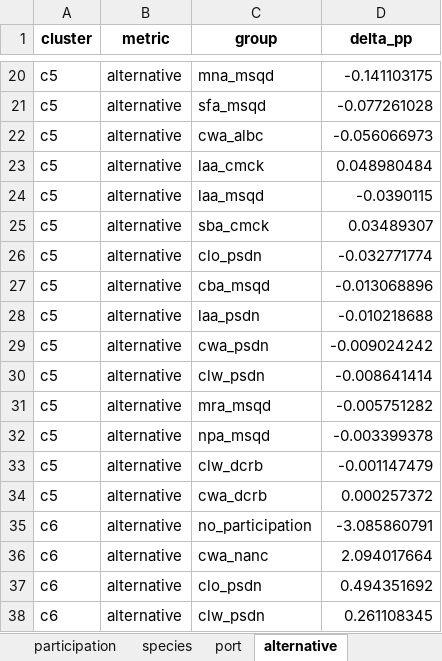
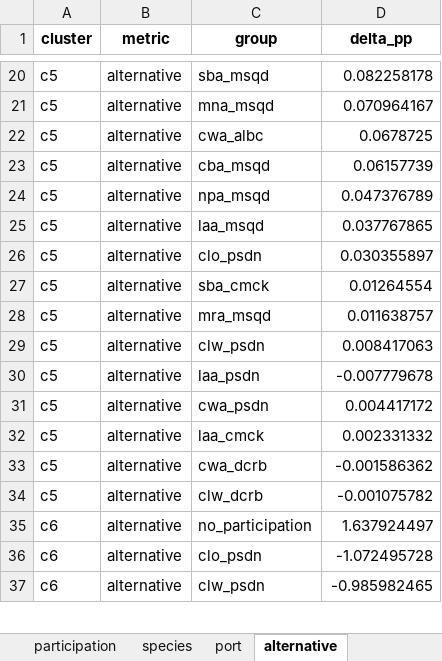
Before and after one commit to futureseas/EconAnalysis, an Excel workbook: Participation/R/output/scenarios/scenario_heatwave_delta_pp.xlsx, sheet alternative, drawn as a sheet; only a part is shown, gaps mark what is left out; values as stored, in another font and other column widths than the file's, no borders; removed rows and columns are numbered as before the commit, all else as after; the diff covers the shown part only; the diff names each change by its address in the sheet, - before the commit and + after, or states it on an @@ line.

```diff
--- a/Participation/R/output/scenarios/scenario_heatwave_delta_pp.xlsx (sheet alternative)
+++ b/Participation/R/output/scenarios/scenario_heatwave_delta_pp.xlsx (sheet alternative)
-C20 (group): mna_msqd
+C20 (group): sba_msqd
-D20 (delta_pp): -0.141103175
+D20 (delta_pp): 0.082258178
-C21 (group): sfa_msqd
+C21 (group): mna_msqd
-D21 (delta_pp): -0.077261028
+D21 (delta_pp): 0.070964167
-D22 (delta_pp): -0.056066973
+D22 (delta_pp): 0.0678725
-C23 (group): laa_cmck
+C23 (group): cba_msqd
-D23 (delta_pp): 0.048980484
+D23 (delta_pp): 0.06157739
-C24 (group): laa_msqd
+C24 (group): npa_msqd
-D24 (delta_pp): -0.0390115
+D24 (delta_pp): 0.047376789
-C25 (group): sba_cmck
+C25 (group): laa_msqd
-D25 (delta_pp): 0.03489307
+D25 (delta_pp): 0.037767865
-D26 (delta_pp): -0.032771774
+D26 (delta_pp): 0.030355897
-C27 (group): cba_msqd
+C27 (group): sba_cmck
-D27 (delta_pp): -0.013068896
+D27 (delta_pp): 0.01264554
-C28 (group): laa_psdn
+C28 (group): mra_msqd
-D28 (delta_pp): -0.010218688
+D28 (delta_pp): 0.011638757
-C29 (group): cwa_psdn
+C29 (group): clw_psdn
-D29 (delta_pp): -0.009024242
+D29 (delta_pp): 0.008417063
-C30 (group): clw_psdn
+C30 (group): laa_psdn
-D30 (delta_pp): -0.008641414
+D30 (delta_pp): -0.007779678
-C31 (group): mra_msqd
+C31 (group): cwa_psdn
-D31 (delta_pp): -0.005751282
+D31 (delta_pp): 0.004417172
-C32 (group): npa_msqd
+C32 (group): laa_cmck
-D32 (delta_pp): -0.003399378
+D32 (delta_pp): 0.002331332
-C33 (group): clw_dcrb
+C33 (group): cwa_dcrb
-D33 (delta_pp): -0.001147479
+D33 (delta_pp): -0.001586362
-C34 (group): cwa_dcrb
+C34 (group): clw_dcrb
-D34 (delta_pp): 0.000257372
+D34 (delta_pp): -0.001075782
-D35 (delta_pp): -3.085860791
+D35 (delta_pp): 1.637924497
-row 36: c6 | alternative | cwa_nanc | 2.094017664
-D36 (delta_pp): 0.494351692
+D36 (delta_pp): -1.072495728
-D37 (delta_pp): 0.261108345
+D37 (delta_pp): -0.985982465
```
Also changed, not shown: 5 added rows, 4 removed rows and 57 edited cells elsewhere in this sheet, sheet port, sheet species, sheet participation, sheet scenario_window, 11 other files.
